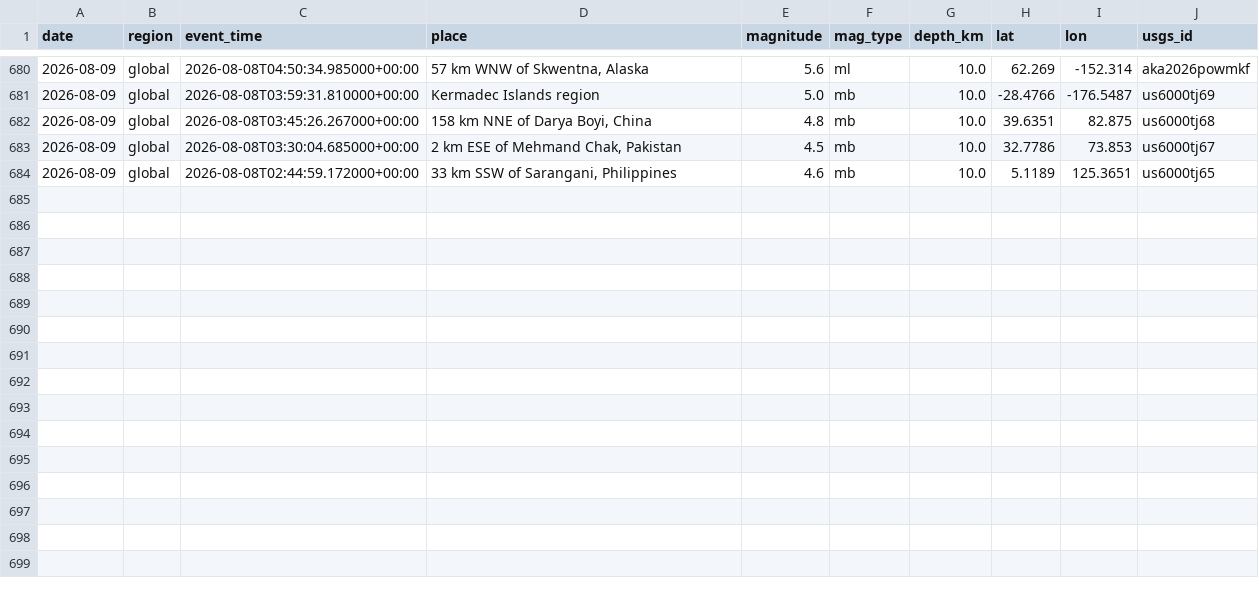
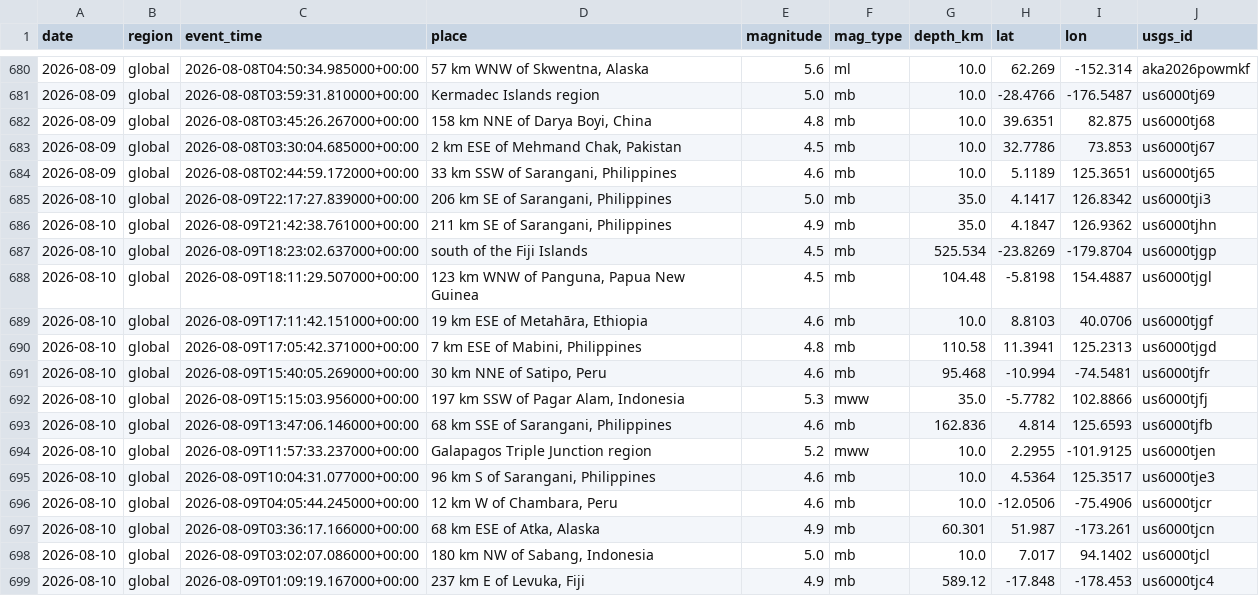
Before and after one commit to icedo724/data_collection, a CSV file: data/environment/earthquakes.csv, drawn as a sheet; only a part is shown, gaps mark what is left out.

```diff
--- a/data/environment/earthquakes.csv
+++ b/data/environment/earthquakes.csv
@@ -684 +684,16 @@
 2026-08-09,global,2026-08-08T02:44:59.172000+00:00,"33 km SSW of Sarangani, Philippines",4.6,mb,10.0,5.1189,125.3651,us6000tj65
+2026-08-10,global,2026-08-09T22:17:27.839000+00:00,"206 km SE of Sarangani, Philippines",5.0,mb,35.0,4.1417,126.8342,us6000tji3
+2026-08-10,global,2026-08-09T21:42:38.761000+00:00,"211 km SE of Sarangani, Philippines",4.9,mb,35.0,4.1847,126.9362,us6000tjhn
+2026-08-10,global,2026-08-09T18:23:02.637000+00:00,south of the Fiji Islands,4.5,mb,525.534,-23.8269,-179.8704,us6000tjgp
+2026-08-10,global,2026-08-09T18:11:29.507000+00:00,"123 km WNW of Panguna, Papua New Guinea",4.5,mb,104.48,-5.8198,154.4887,us6000tjgl
+2026-08-10,global,2026-08-09T17:11:42.151000+00:00,"19 km ESE of Metahāra, Ethiopia",4.6,mb,10.0,8.8103,40.0706,us6000tjgf
+2026-08-10,global,2026-08-09T17:05:42.371000+00:00,"7 km ESE of Mabini, Philippines",4.8,mb,110.58,11.3941,125.2313,us6000tjgd
+2026-08-10,global,2026-08-09T15:40:05.269000+00:00,"30 km NNE of Satipo, Peru",4.6,mb,95.468,-10.994,-74.5481,us6000tjfr
+2026-08-10,global,2026-08-09T15:15:03.956000+00:00,"197 km SSW of Pagar Alam, Indonesia",5.3,mww,35.0,-5.7782,102.8866,us6000tjfj
+2026-08-10,global,2026-08-09T13:47:06.146000+00:00,"68 km SSE of Sarangani, Philippines",4.6,mb,162.836,4.814,125.6593,us6000tjfb
+2026-08-10,global,2026-08-09T11:57:33.237000+00:00,Galapagos Triple Junction region,5.2,mww,10.0,2.2955,-101.9125,us6000tjen
+2026-08-10,global,2026-08-09T10:04:31.077000+00:00,"96 km S of Sarangani, Philippines",4.6,mb,10.0,4.5364,125.3517,us6000tje3
+2026-08-10,global,2026-08-09T04:05:44.245000+00:00,"12 km W of Chambara, Peru",4.6,mb,10.0,-12.0506,-75.4906,us6000tjcr
+2026-08-10,global,2026-08-09T03:36:17.166000+00:00,"68 km ESE of Atka, Alaska",4.9,mb,60.301,51.987,-173.261,us6000tjcn
+2026-08-10,global,2026-08-09T03:02:07.086000+00:00,"180 km NW of Sabang, Indonesia",5.0,mb,10.0,7.017,94.1402,us6000tjcl
+2026-08-10,global,2026-08-09T01:09:19.167000+00:00,"237 km E of Levuka, Fiji",4.9,mb,589.12,-17.848,-178.453,us6000tjc4
```
Also changed, not shown: data/environment/air_quality.csv, data/environment/weather.csv, 8 other files.
